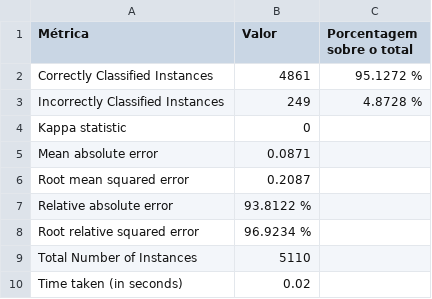
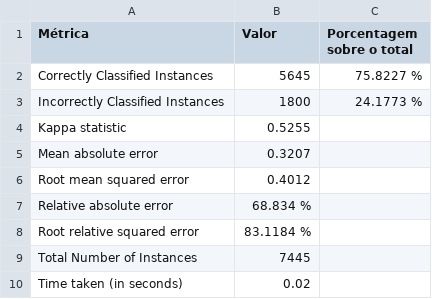
Before and after one commit to scush989898/stroke-prediction, a CSV file: weka-results/metrics-summary/6-decision_stump_summary.csv, drawn as a sheet.

```diff
--- a/weka-results/metrics-summary/6-decision_stump_summary.csv
+++ b/weka-results/metrics-summary/6-decision_stump_summary.csv
@@ -1,10 +1,10 @@
 Métrica,Valor,Porcentagem sobre o total
-Correctly Classified Instances                      ,4861,95.1272 %
-Incorrectly Classified Instances                       ,249,4.8728 %
-Kappa statistic                          ,0,
-Mean absolute error                      ,0.0871,
-Root mean squared error                  ,0.2087,
-Relative absolute error                 ,93.8122 %,
-Root relative squared error             ,96.9234 %,
-Total Number of Instances             ,5110,
+Correctly Classified Instances                      ,5645,75.8227 %
+Incorrectly Classified Instances                       ,1800,24.1773 %
+Kappa statistic                          ,0.5255,
+Mean absolute error                      ,0.3207,
+Root mean squared error                  ,0.4012,
+Relative absolute error                 ,68.834  %,
+Root relative squared error             ,83.1184 %,
+Total Number of Instances             ,7445,
 Time taken (in seconds),0.02,
```
Also changed, not shown: weka-results/metrics-summary/1-decision_table_summary.csv, weka-results/metrics-summary/11-random_tree_summary.csv, 25 other files.
